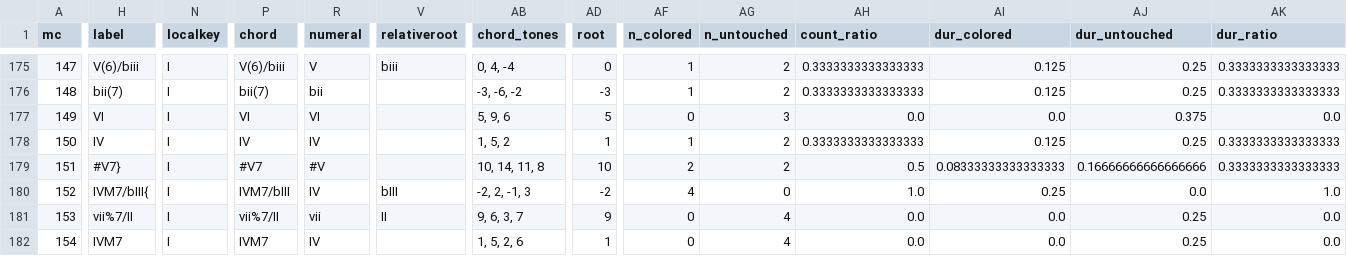
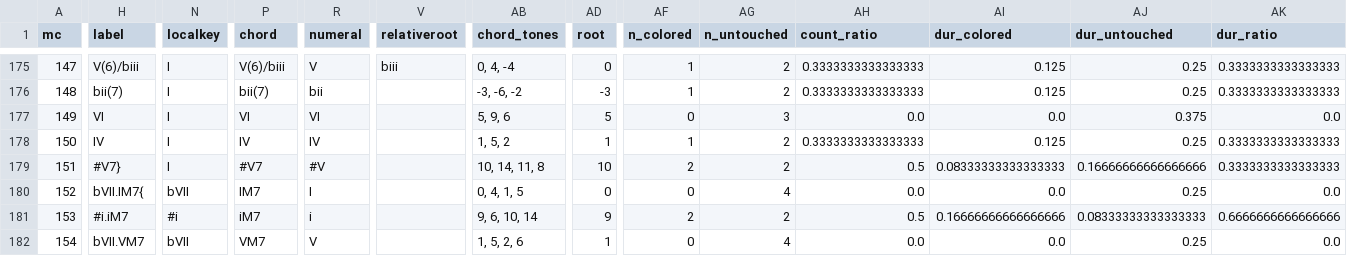
Before and after one commit to DCMLab/bartok_bagatelles, a TSV file: reviewed/op06n14_reviewed.tsv, drawn as a sheet; only a part is shown, gaps mark what is left out; the diff covers the shown part only; the diff names each change by its address in the sheet, - before the commit and + after, or states it on an @@ line.

```diff
--- a/reviewed/op06n14_reviewed.tsv
+++ b/reviewed/op06n14_reviewed.tsv
-H180 (label): IVM7/bIII{
+H180 (label): bVII.IM7{
-N180 (localkey): I
+N180 (localkey): bVII
-P180 (chord): IVM7/bIII
+P180 (chord): IM7
-R180 (numeral): IV
+R180 (numeral): I
-V180 (relativeroot): bIII
+V180 (relativeroot): (empty)
-AB180 (chord_tones): -2, 2, -1, 3
+AB180 (chord_tones): 0, 4, 1, 5
-AD180 (root): -2
+AD180 (root): 0
-AF180 (n_colored): 4
+AF180 (n_colored): 0
-AG180 (n_untouched): 0
+AG180 (n_untouched): 4
-AH180 (count_ratio): 1.0
+AH180 (count_ratio): 0.0
-AI180 (dur_colored): 0.25
+AI180 (dur_colored): 0.0
-AJ180 (dur_untouched): 0.0
+AJ180 (dur_untouched): 0.25
-AK180 (dur_ratio): 1.0
+AK180 (dur_ratio): 0.0
-H181 (label): vii%7/II
+H181 (label): #i.iM7
-N181 (localkey): I
+N181 (localkey): #i
-P181 (chord): vii%7/II
+P181 (chord): iM7
-R181 (numeral): vii
+R181 (numeral): i
-V181 (relativeroot): II
+V181 (relativeroot): (empty)
-AB181 (chord_tones): 9, 6, 3, 7
+AB181 (chord_tones): 9, 6, 10, 14
-AF181 (n_colored): 0
+AF181 (n_colored): 2
-AG181 (n_untouched): 4
+AG181 (n_untouched): 2
-AH181 (count_ratio): 0.0
+AH181 (count_ratio): 0.5
-AI181 (dur_colored): 0.0
+AI181 (dur_colored): 0.16666666666666666
-AJ181 (dur_untouched): 0.25
+AJ181 (dur_untouched): 0.08333333333333333
-AK181 (dur_ratio): 0.0
+AK181 (dur_ratio): 0.6666666666666666
-H182 (label): IVM7
+H182 (label): bVII.VM7
-N182 (localkey): I
+N182 (localkey): bVII
-P182 (chord): IVM7
+P182 (chord): VM7
-R182 (numeral): IV
+R182 (numeral): V
```
Also changed, not shown: 83 edited cells elsewhere in this file, chords/op06n14.chords.tsv, harmonies/op06n14.harmonies.tsv, 4 other files.
